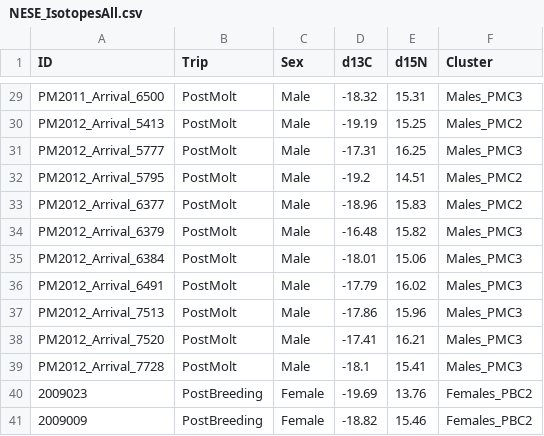
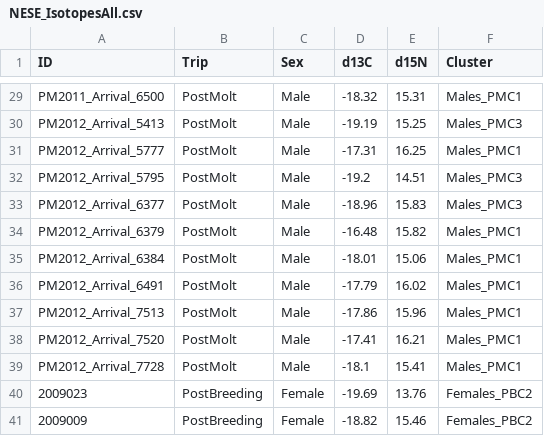
Before and after one commit to lahuckst/NESE_Foraging-Strategies, a CSV file: results/NESE_IsotopesAll.csv, drawn as a sheet; only a part is shown, gaps mark what is left out; the diff covers the shown part only; the diff names each change by its address in the sheet, - before the commit and + after, or states it on an @@ line.

```diff
--- a/results/NESE_IsotopesAll.csv
+++ b/results/NESE_IsotopesAll.csv
-F29 (Cluster): Males_PMC3
+F29 (Cluster): Males_PMC1
-F30 (Cluster): Males_PMC2
+F30 (Cluster): Males_PMC3
-F31 (Cluster): Males_PMC3
+F31 (Cluster): Males_PMC1
-F32:F33 (Cluster): Males_PMC2
+F32:F33 (Cluster): Males_PMC3
-F34:F39 (Cluster): Males_PMC3
+F34:F39 (Cluster): Males_PMC1
```
Also changed, not shown: 24 edited cells elsewhere in this file, results/Males_ClustersPB.csv, 25 other files.
